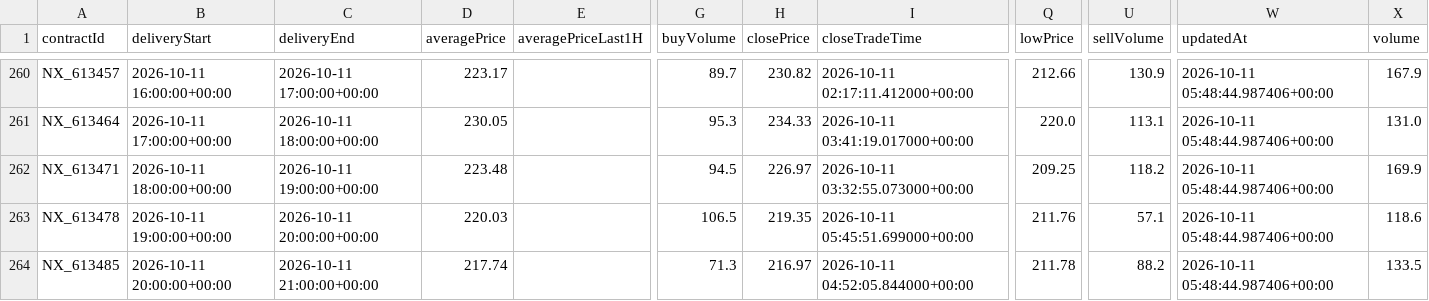
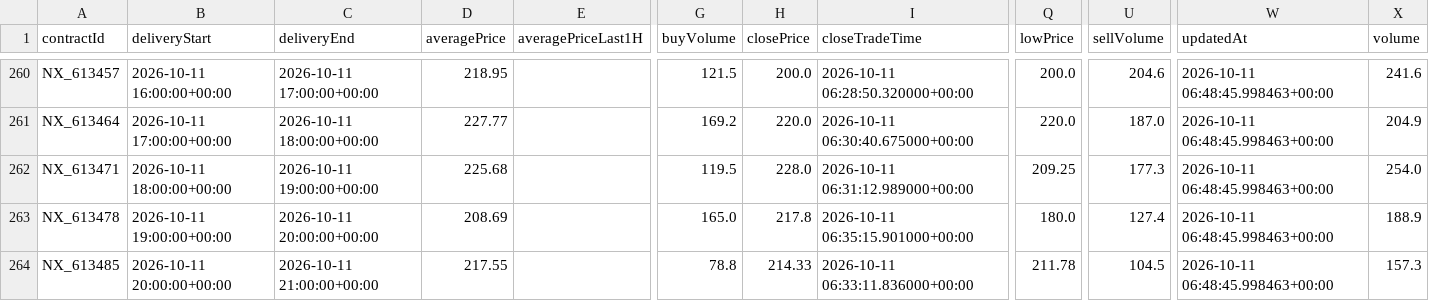
Before and after one commit to MBK-Power-Energy/Intelisen, a CSV file: data/contracts.csv, drawn as a sheet; only a part is shown, gaps mark what is left out; the diff covers the shown part only; the diff names each change by its address in the sheet, - before the commit and + after, or states it on an @@ line.

```diff
--- a/data/contracts.csv
+++ b/data/contracts.csv
-D260 (averagePrice): 223.17
+D260 (averagePrice): 218.95
-G260 (buyVolume): 89.7
+G260 (buyVolume): 121.5
-H260 (closePrice): 230.82
+H260 (closePrice): 200.0
-I260 (closeTradeTime): 2026-10-11 02:17:11.412000+00:00
+I260 (closeTradeTime): 2026-10-11 06:28:50.320000+00:00
-Q260 (lowPrice): 212.66
+Q260 (lowPrice): 200.0
-U260 (sellVolume): 130.9
+U260 (sellVolume): 204.6
-W260:W264 (updatedAt): 2026-10-11 05:48:44.987406+00:00
+W260:W264 (updatedAt): 2026-10-11 06:48:45.998463+00:00
-X260 (volume): 167.9
+X260 (volume): 241.6
-D261 (averagePrice): 230.05
+D261 (averagePrice): 227.77
-G261 (buyVolume): 95.3
+G261 (buyVolume): 169.2
-H261 (closePrice): 234.33
+H261 (closePrice): 220.0
-I261 (closeTradeTime): 2026-10-11 03:41:19.017000+00:00
+I261 (closeTradeTime): 2026-10-11 06:30:40.675000+00:00
-U261 (sellVolume): 113.1
+U261 (sellVolume): 187.0
-X261 (volume): 131.0
+X261 (volume): 204.9
-D262 (averagePrice): 223.48
+D262 (averagePrice): 225.68
-G262 (buyVolume): 94.5
+G262 (buyVolume): 119.5
-H262 (closePrice): 226.97
+H262 (closePrice): 228.0
-I262 (closeTradeTime): 2026-10-11 03:32:55.073000+00:00
+I262 (closeTradeTime): 2026-10-11 06:31:12.989000+00:00
-U262 (sellVolume): 118.2
+U262 (sellVolume): 177.3
-X262 (volume): 169.9
+X262 (volume): 254.0
-D263 (averagePrice): 220.03
+D263 (averagePrice): 208.69
-G263 (buyVolume): 106.5
+G263 (buyVolume): 165.0
-H263 (closePrice): 219.35
+H263 (closePrice): 217.8
-I263 (closeTradeTime): 2026-10-11 05:45:51.699000+00:00
+I263 (closeTradeTime): 2026-10-11 06:35:15.901000+00:00
-Q263 (lowPrice): 211.76
+Q263 (lowPrice): 180.0
-U263 (sellVolume): 57.1
+U263 (sellVolume): 127.4
-X263 (volume): 118.6
+X263 (volume): 188.9
-D264 (averagePrice): 217.74
+D264 (averagePrice): 217.55
-G264 (buyVolume): 71.3
+G264 (buyVolume): 78.8
-H264 (closePrice): 216.97
+H264 (closePrice): 214.33
-I264 (closeTradeTime): 2026-10-11 04:52:05.844000+00:00
+I264 (closeTradeTime): 2026-10-11 06:33:11.836000+00:00
-U264 (sellVolume): 88.2
+U264 (sellVolume): 104.5
-X264 (volume): 133.5
+X264 (volume): 157.3
```
Also changed, not shown: 110 edited cells elsewhere in this file, data/levels.csv, 3 other files.
